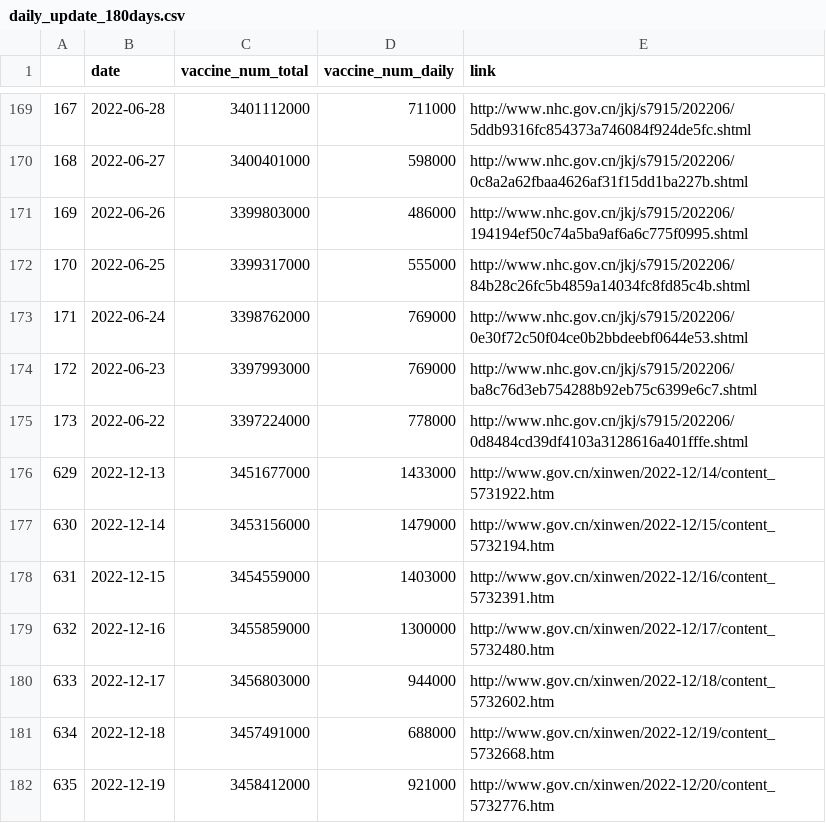
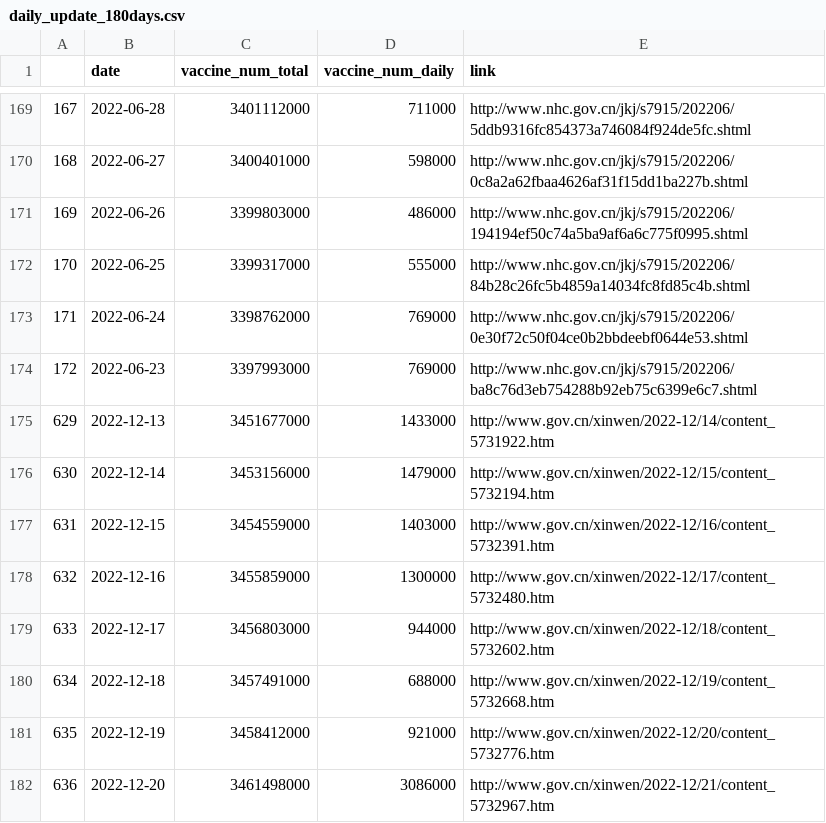
Before and after one commit to yong-xiong/china-vaccination, a CSV file: daily_update_180days.csv, drawn as a sheet; only a part is shown, gaps mark what is left out.

```diff
--- a/daily_update_180days.csv
+++ b/daily_update_180days.csv
@@ -174,3 +174,2 @@
 172,2022-06-23,3397993000,769000,http://www.nhc.gov.cn/jkj/s7915/202206/ba8c76d3eb754288b92eb75c6399e6c7.shtml
-173,2022-06-22,3397224000,778000,http://www.nhc.gov.cn/jkj/s7915/202206/0d8484cd39df4103a3128616a401fffe.shtml
 629,2022-12-13,3451677000,1433000,http://www.gov.cn/xinwen/2022-12/14/content_5731922.htm
@@ -182 +181,2 @@
 635,2022-12-19,3458412000,921000,http://www.gov.cn/xinwen/2022-12/20/content_5732776.htm
+636,2022-12-20,3461498000,3086000,http://www.gov.cn/xinwen/2022-12/21/content_5732967.htm
```
Also changed, not shown: daily_update.csv.
